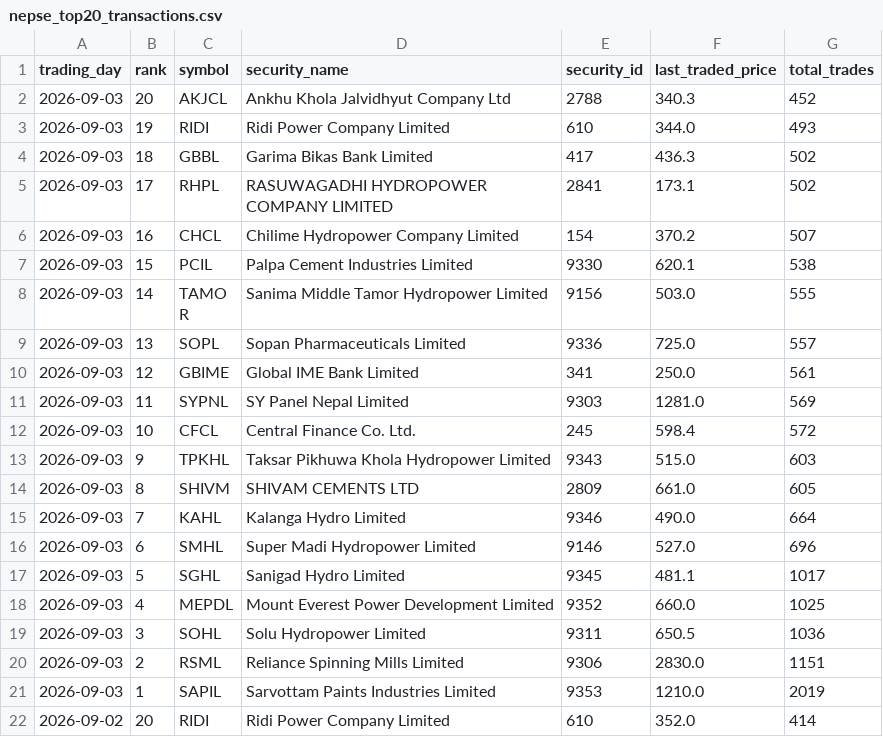
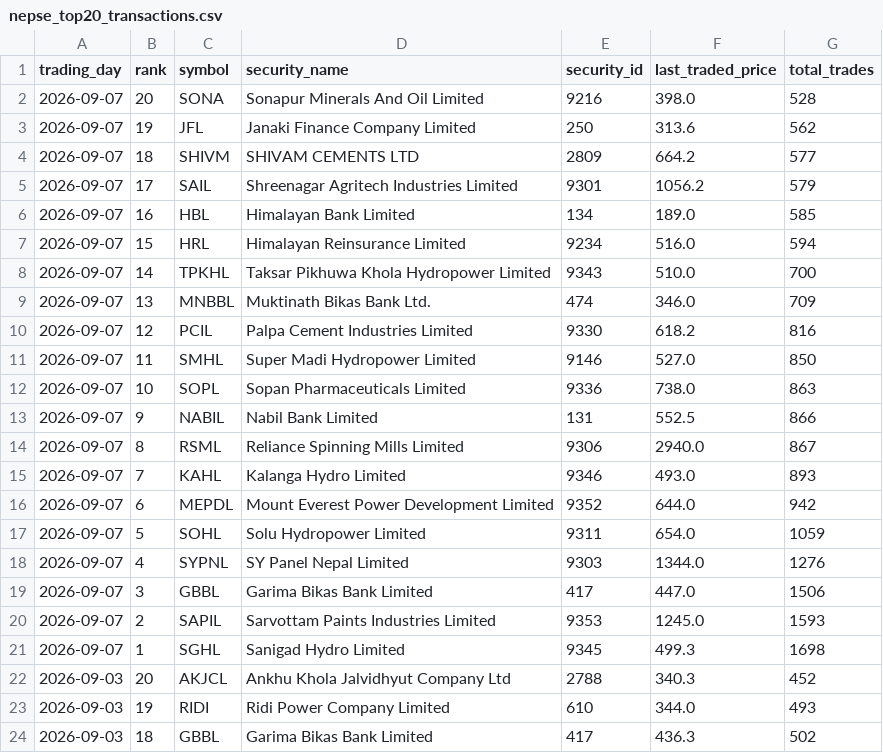
Before and after one commit to h0miez4evr/Nepse_automation, a CSV file: nepse_data/nepse_top20_transactions.csv, drawn as a sheet; only a part is shown; the shorter side is filled out with more unchanged rows.

```diff
--- a/nepse_data/nepse_top20_transactions.csv
+++ b/nepse_data/nepse_top20_transactions.csv
@@ -1,2 +1,22 @@
 trading_day,rank,symbol,security_name,security_id,last_traded_price,total_trades
+2026-09-07,20,SONA,Sonapur Minerals And Oil Limited,9216,398.0,528
+2026-09-07,19,JFL,Janaki Finance Company Limited,250,313.6,562
+2026-09-07,18,SHIVM,SHIVAM CEMENTS LTD,2809,664.2,577
+2026-09-07,17,SAIL,Shreenagar Agritech Industries Limited,9301,1056.2,579
+2026-09-07,16,HBL,Himalayan Bank Limited,134,189.0,585
+2026-09-07,15,HRL,Himalayan Reinsurance Limited,9234,516.0,594
+2026-09-07,14,TPKHL,Taksar Pikhuwa Khola Hydropower Limited,9343,510.0,700
+2026-09-07,13,MNBBL,Muktinath Bikas Bank Ltd.,474,346.0,709
+2026-09-07,12,PCIL,Palpa Cement Industries Limited,9330,618.2,816
+2026-09-07,11,SMHL,Super Madi Hydropower Limited,9146,527.0,850
+2026-09-07,10,SOPL,Sopan Pharmaceuticals Limited,9336,738.0,863
+2026-09-07,9,NABIL,Nabil Bank Limited,131,552.5,866
+2026-09-07,8,RSML,Reliance Spinning Mills Limited,9306,2940.0,867
+2026-09-07,7,KAHL,Kalanga Hydro Limited,9346,493.0,893
+2026-09-07,6,MEPDL,Mount Everest Power Development Limited,9352,644.0,942
+2026-09-07,5,SOHL,Solu Hydropower Limited,9311,654.0,1059
+2026-09-07,4,SYPNL,SY Panel Nepal Limited,9303,1344.0,1276
+2026-09-07,3,GBBL,Garima Bikas Bank Limited,417,447.0,1506
+2026-09-07,2,SAPIL,Sarvottam Paints Industries Limited,9353,1245.0,1593
+2026-09-07,1,SGHL,Sanigad Hydro Limited,9345,499.3,1698
 2026-09-03,20,AKJCL,Ankhu Khola Jalvidhyut Company Ltd,2788,340.3,452
```
Also changed, not shown: nepse_data/nepse_top20_gainers.csv, nepse_data/nepse_top20_relative_strength.csv, 2 other files.
